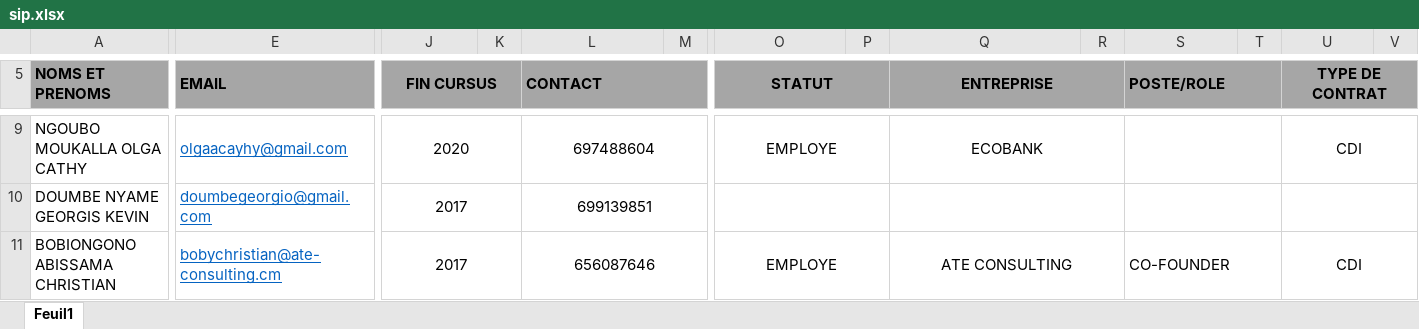
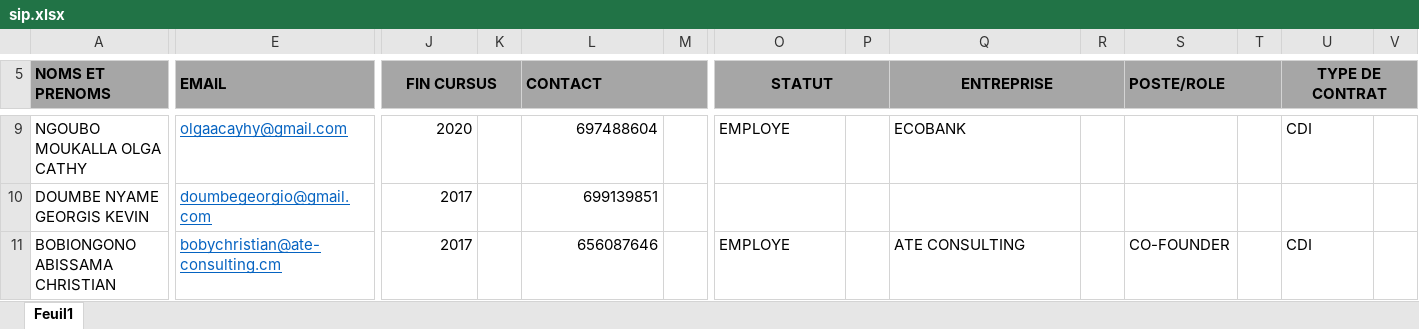
Before and after one commit to EWE-2/Adni, an Excel workbook: src/Presentation/Adni.WebApi/Imports/sip.xlsx, sheet Feuil1, drawn as a sheet; only a part is shown, gaps mark what is left out; values as stored, in another font and other column widths than the file's, no borders; the diff covers the shown part only; the diff names each change by its address in the sheet, - before the commit and + after, or states it on an @@ line.

```diff
--- a/src/Presentation/Adni.WebApi/Imports/sip.xlsx (sheet Feuil1)
+++ b/src/Presentation/Adni.WebApi/Imports/sip.xlsx (sheet Feuil1)
-A9:D9 merged
-E9:G9 merged
-J9:J11 alignment: center
+J9:J11 alignment: right
-J9:K9 merged
-L9:L11 alignment: center
+L9:L11 alignment: right
-L9:M9 merged
-O9 alignment: center
+O9 alignment: left
-O9:P9 merged
-Q9 alignment: center
+Q9 alignment: left
-Q9:R9 merged
-S9:T9 merged
-U9 alignment: center
+U9 alignment: left
-U9:V9 merged
-A10:D10 merged
-E10:G10 merged
-J10:K10 merged
-L10:M10 merged
-O10:P10 merged
-Q10:R10 merged
-S10:T10 merged
-U10:V10 merged
-A11:D11 merged
-E11:G11 merged
-J11:K11 merged
-L11:M11 merged
-O11 alignment: center
+O11 alignment: left
-O11:P11 merged
-Q11 alignment: center
+Q11 alignment: left
-Q11:R11 merged
-S11:T11 merged
-U11 alignment: center
+U11 alignment: left
-U11:V11 merged
```
Also changed, not shown: cell formats and merged cells elsewhere in this sheet, 17 other files.
